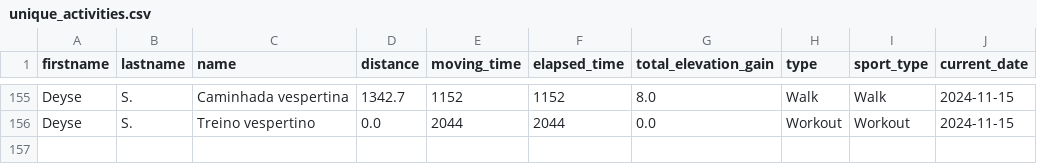
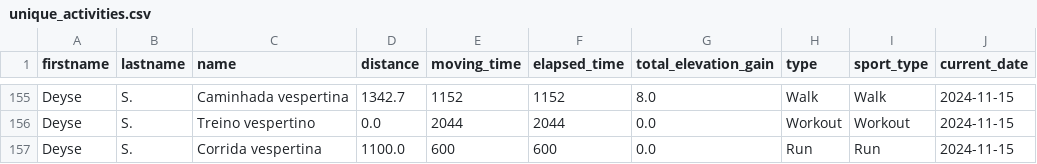
Before and after one commit to test7373/python-strava-champion, a CSV file: unique_activities.csv, drawn as a sheet; only a part is shown, gaps mark what is left out; the diff names each change by its address in the sheet, - before the commit and + after, or states it on an @@ line.

```diff
--- a/unique_activities.csv
+++ b/unique_activities.csv
+row 157: Deyse | S. | Corrida vespertina | 1100.0 | 600 | 600 | 0.0 | Run | Run | 2024-11-15
```
Also changed, not shown: participant_scores_with_details.csv, unique_activities_old.csv, 1 other file.
